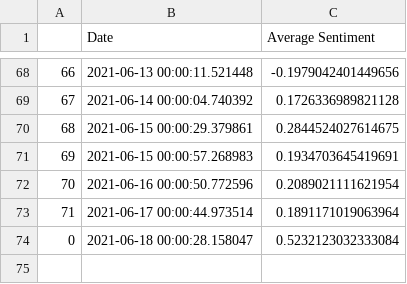
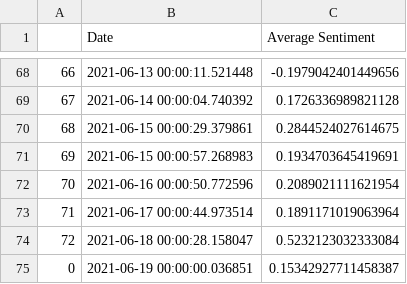
Before and after one commit to evayl2/Twitter-Stock-Sentiment-Analysis, a CSV file: weighed_tweet_scores.csv, drawn as a sheet; only a part is shown, gaps mark what is left out; the diff names each change by its address in the sheet, - before the commit and + after, or states it on an @@ line.

```diff
--- a/weighed_tweet_scores.csv
+++ b/weighed_tweet_scores.csv
@@ column A renumbered in row 74 @@
+row 75: 0 | 2021-06-19 00:00:00.036851 | 0.15342927711458387
```
Also changed, not shown: google_stocks.csv, seven_day_prices.csv, 4 other files.
